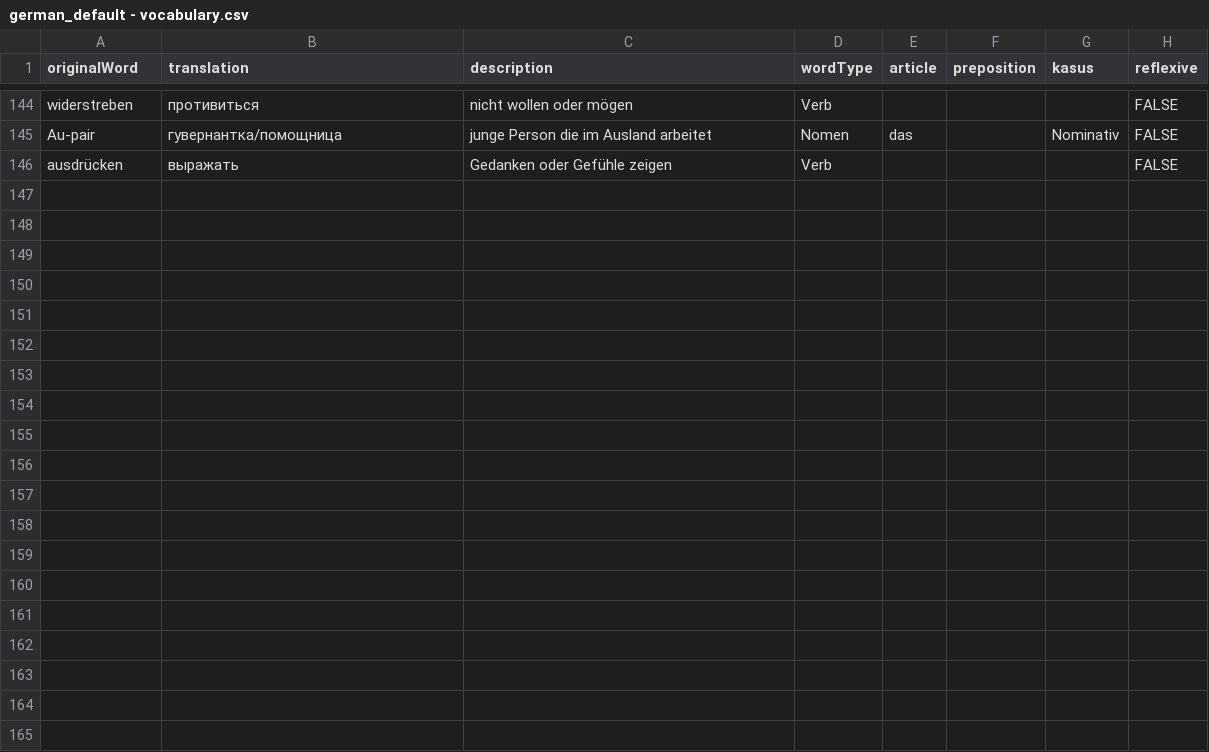
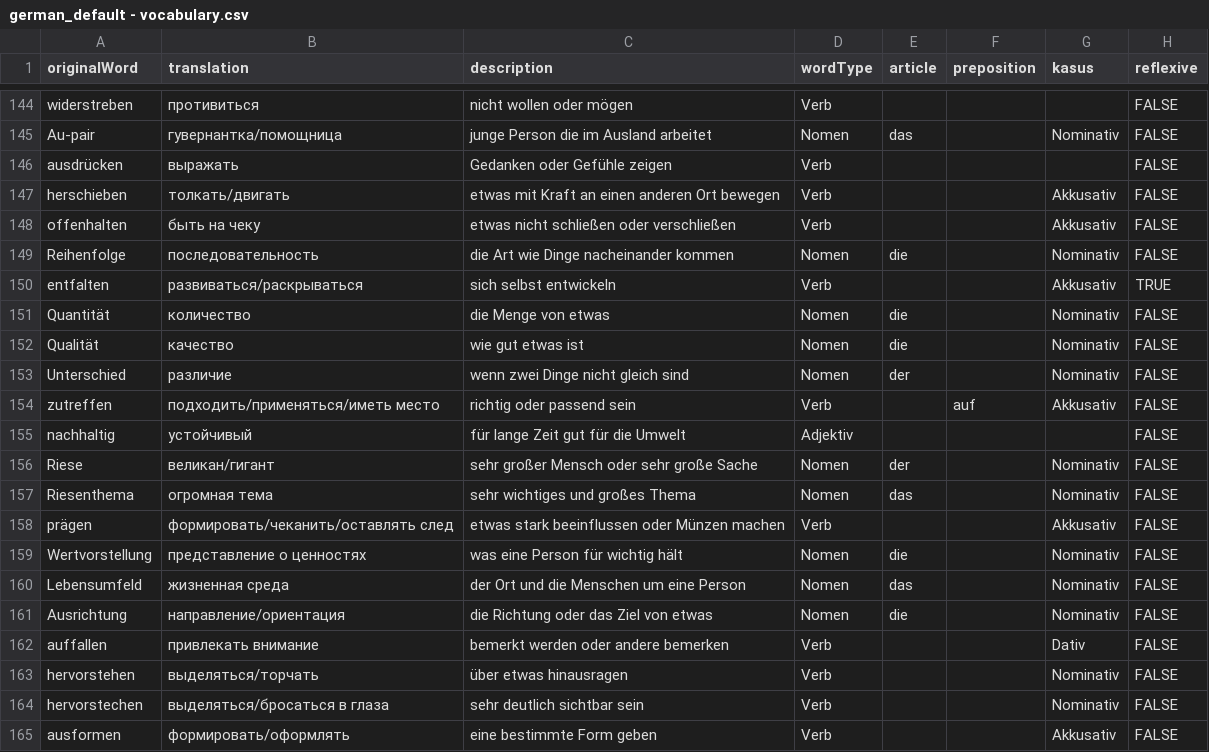
Before and after one commit to AntHavrylov/DeutschWordsLearn-csv, a CSV file: german_default - vocabulary.csv, drawn as a sheet; only a part is shown, gaps mark what is left out; the diff covers the shown part only; the diff names each change by its address in the sheet, - before the commit and + after, or states it on an @@ line.

Commit message:
words update

```diff
--- a/german_default - vocabulary.csv
+++ b/german_default - vocabulary.csv
+row 147: herschieben | толкать/двигать | etwas mit Kraft an einen anderen Ort bewegen | Verb |  |  | Akkusativ | FALSE
+row 148: offenhalten | быть на чеку | etwas nicht schließen oder verschließen | Verb |  |  | Akkusativ | FALSE
+row 149: Reihenfolge | последовательность | die Art wie Dinge nacheinander kommen | Nomen | die |  | Nominativ | FALSE
+row 150: entfalten | развиваться/раскрываться | sich selbst entwickeln | Verb |  |  | Akkusativ | TRUE
+row 151: Quantität | количество | die Menge von etwas | Nomen | die |  | Nominativ | FALSE
+row 152: Qualität | качество | wie gut etwas ist | Nomen | die |  | Nominativ | FALSE
+row 153: Unterschied | различие | wenn zwei Dinge nicht gleich sind | Nomen | der |  | Nominativ | FALSE
+row 154: zutreffen | подходить/применяться/иметь место | richtig oder passend sein | Verb |  | auf | Akkusativ | FALSE
+row 155: nachhaltig | устойчивый | für lange Zeit gut für die Umwelt | Adjektiv |  |  |  | FALSE
+row 156: Riese | великан/гигант | sehr großer Mensch oder sehr große Sache | Nomen | der |  | Nominativ | FALSE
+row 157: Riesenthema | огромная тема | sehr wichtiges und großes Thema | Nomen | das |  | Nominativ | FALSE
+row 158: prägen | формировать/чеканить/оставлять след | etwas stark beeinflussen oder Münzen machen | Verb |  |  | Akkusativ | FALSE
+row 159: Wertvorstellung | представление о ценностях | was eine Person für wichtig hält | Nomen | die |  | Nominativ | FALSE
+row 160: Lebensumfeld | жизненная среда | der Ort und die Menschen um eine Person | Nomen | das |  | Nominativ | FALSE
+row 161: Ausrichtung | направление/ориентация | die Richtung oder das Ziel von etwas | Nomen | die |  | Nominativ | FALSE
+row 162: auffallen | привлекать внимание | bemerkt werden oder andere bemerken | Verb |  |  | Dativ | FALSE
+row 163: hervorstehen | выделяться/торчать | über etwas hinausragen | Verb |  |  | Nominativ | FALSE
+row 164: hervorstechen | выделяться/бросаться в глаза | sehr deutlich sichtbar sein | Verb |  |  | Nominativ | FALSE
+row 165: ausformen | формировать/оформлять | eine bestimmte Form geben | Verb |  |  | Akkusativ | FALSE
```
Also changed, not shown: 11 added rows elsewhere in this file.
